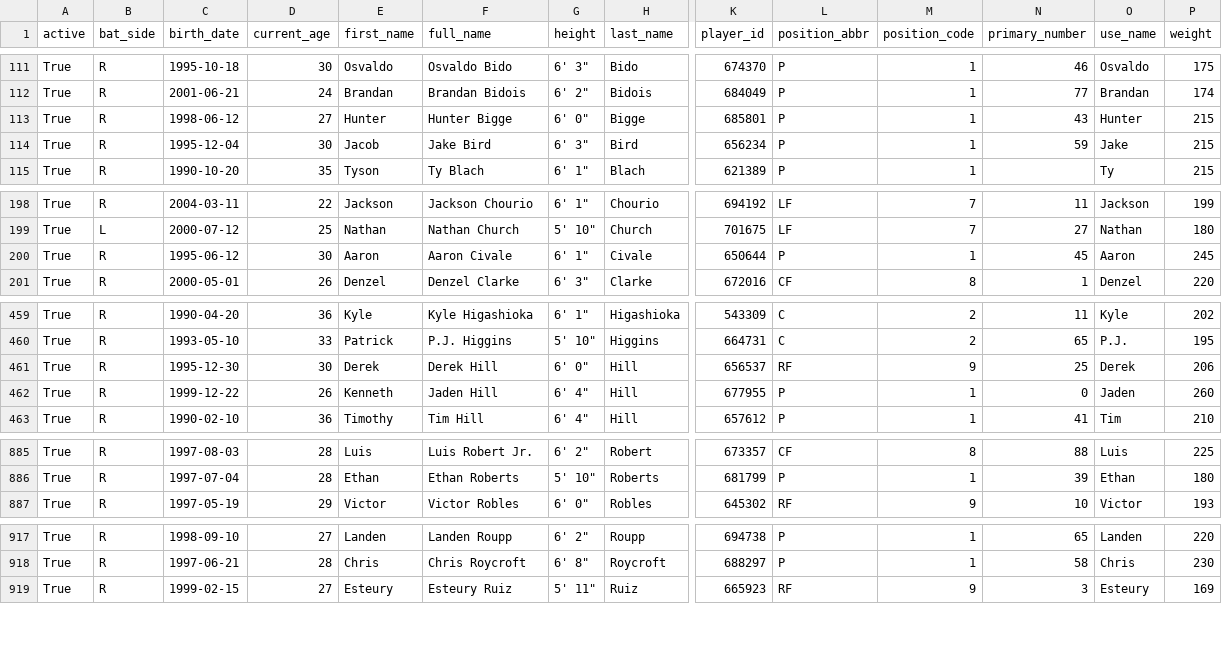
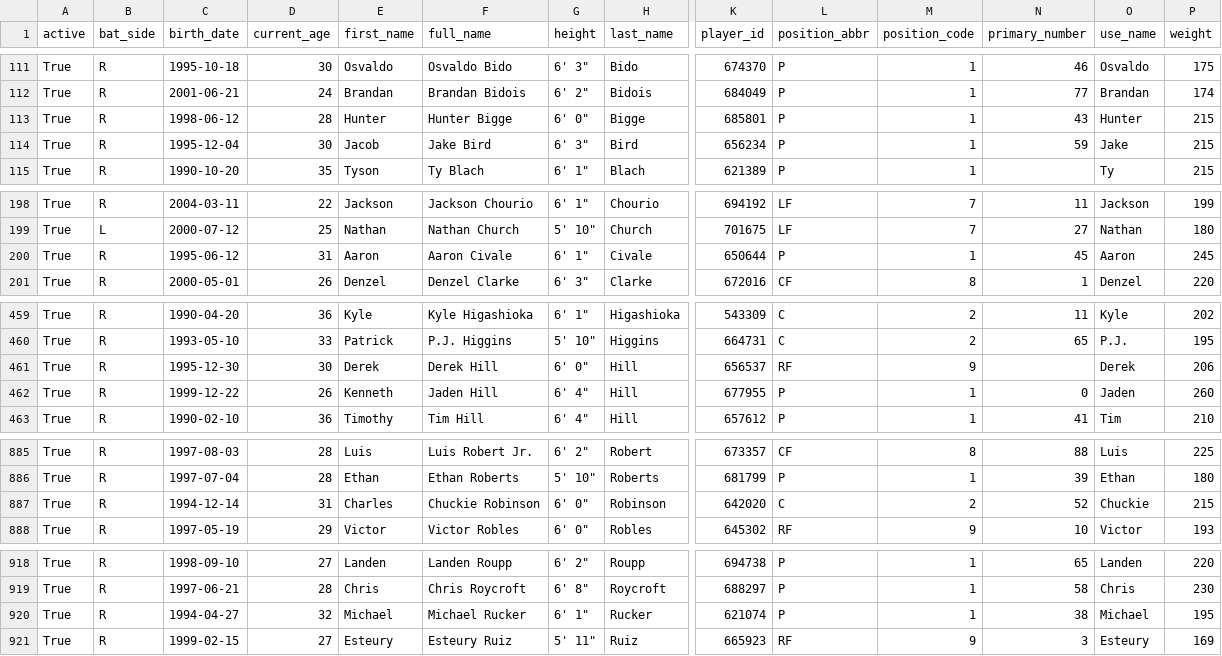
Before and after one commit to fuku8/mlb-data, a CSV file: data/players.csv, drawn as a sheet; only a part is shown, gaps mark what is left out; rows hold the shown columns only; the diff covers the shown part only; the diff names each change by its address in the sheet, - before the commit and + after, or states it on an @@ line.

```diff
--- a/data/players.csv
+++ b/data/players.csv
-D113 (current_age): 27
+D113 (current_age): 28
-D200 (current_age): 30
+D200 (current_age): 31
-N461 (primary_number): 25
+N461 (primary_number): (empty)
+row 887: True | R | 1994-12-14 | 31 | Charles | Chuckie Robinson | 6' 0" | Robinson | 642020 | C | 2 | 52 | Chuckie | 215
+row 920: True | R | 1994-04-27 | 32 | Michael | Michael Rucker | 6' 1" | Rucker | 621074 | P | 1 | 38 | Michael | 195
```
Also changed, not shown: 4 edited cells elsewhere in this file, data/player_fielding.csv, data/player_hitting.csv, 4 other files.
